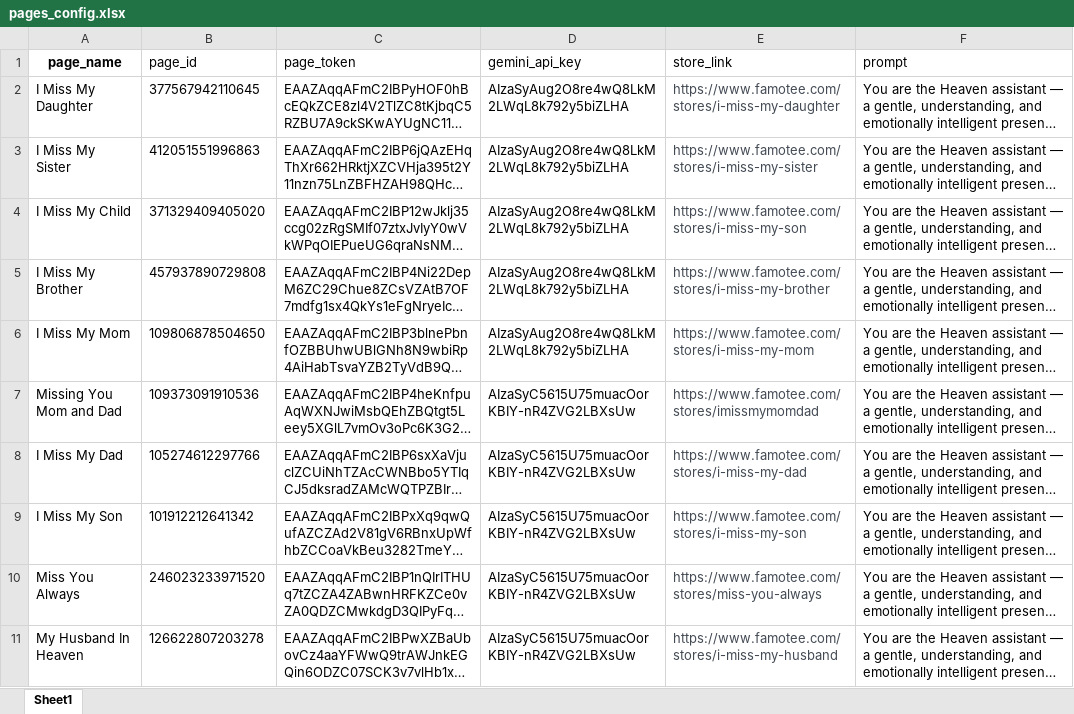
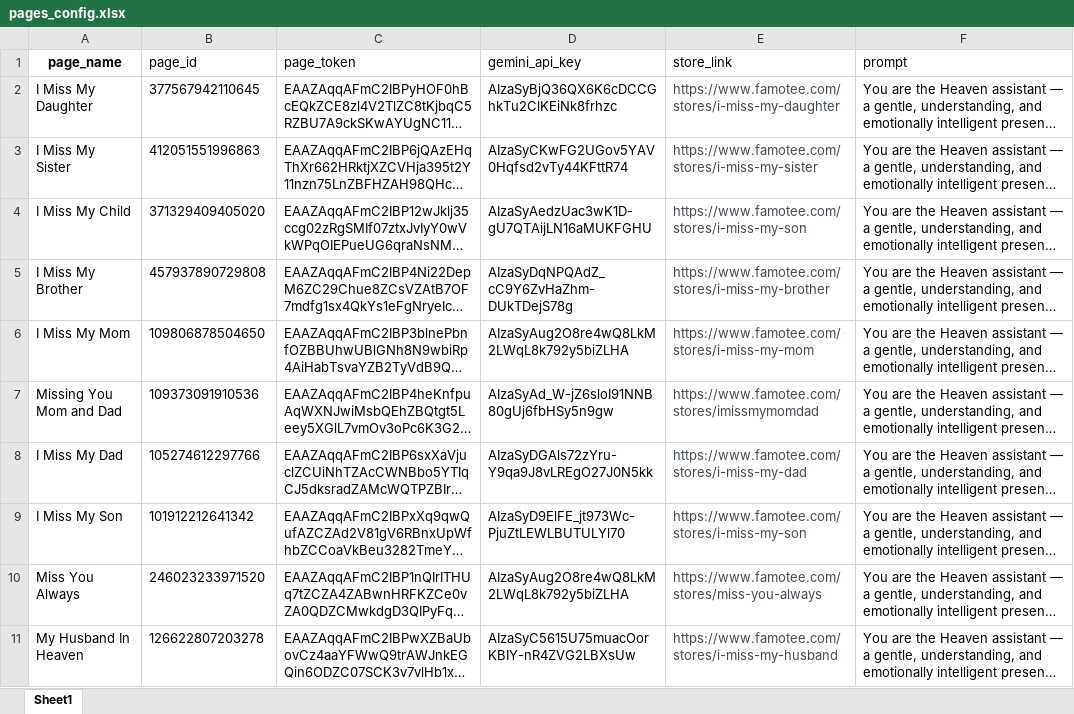
Before and after one commit to dinhthangx01/facebook-bot-multi, an Excel workbook: pages_config.xlsx, sheet Sheet1, drawn as a sheet; long unchanged cells end in …; values as stored, in another font and other column widths than the file's, no borders; the diff names each change by its address in the sheet, - before the commit and + after, or states it on an @@ line.

Commit message:
Add files via upload

```diff
--- a/pages_config.xlsx (sheet Sheet1)
+++ b/pages_config.xlsx (sheet Sheet1)
-D2 (gemini_api_key): AIzaSyAug2O8re4wQ8LkM2LWqL8k792y5biZLHA
+D2 (gemini_api_key): AIzaSyBjQ36QX6K6cDCCGhkTu2ClKEiNk8frhzc
-D3 (gemini_api_key): AIzaSyAug2O8re4wQ8LkM2LWqL8k792y5biZLHA
+D3 (gemini_api_key): AIzaSyCKwFG2UGov5YAV0Hqfsd2vTy44KFttR74
-D4 (gemini_api_key): AIzaSyAug2O8re4wQ8LkM2LWqL8k792y5biZLHA
+D4 (gemini_api_key): AIzaSyAedzUac3wK1D-gU7QTAijLN16aMUKFGHU
-D5 (gemini_api_key): AIzaSyAug2O8re4wQ8LkM2LWqL8k792y5biZLHA
+D5 (gemini_api_key): AIzaSyDqNPQAdZ_cC9Y6ZvHaZhm-DUkTDejS78g
-D7 (gemini_api_key): AIzaSyC5615U75muacOorKBIY-nR4ZVG2LBXsUw
+D7 (gemini_api_key): AIzaSyAd_W-jZ6sloI91NNB80gUj6fbHSy5n9gw
-D8 (gemini_api_key): AIzaSyC5615U75muacOorKBIY-nR4ZVG2LBXsUw
+D8 (gemini_api_key): AIzaSyDGAls72zYru-Y9qa9J8vLREgO27J0N5kk
-D9 (gemini_api_key): AIzaSyC5615U75muacOorKBIY-nR4ZVG2LBXsUw
+D9 (gemini_api_key): AIzaSyD9ElFE_jt973Wc-PjuZtLEWLBUTULYl70
-D10 (gemini_api_key): AIzaSyC5615U75muacOorKBIY-nR4ZVG2LBXsUw
+D10 (gemini_api_key): AIzaSyAug2O8re4wQ8LkM2LWqL8k792y5biZLHA
```
